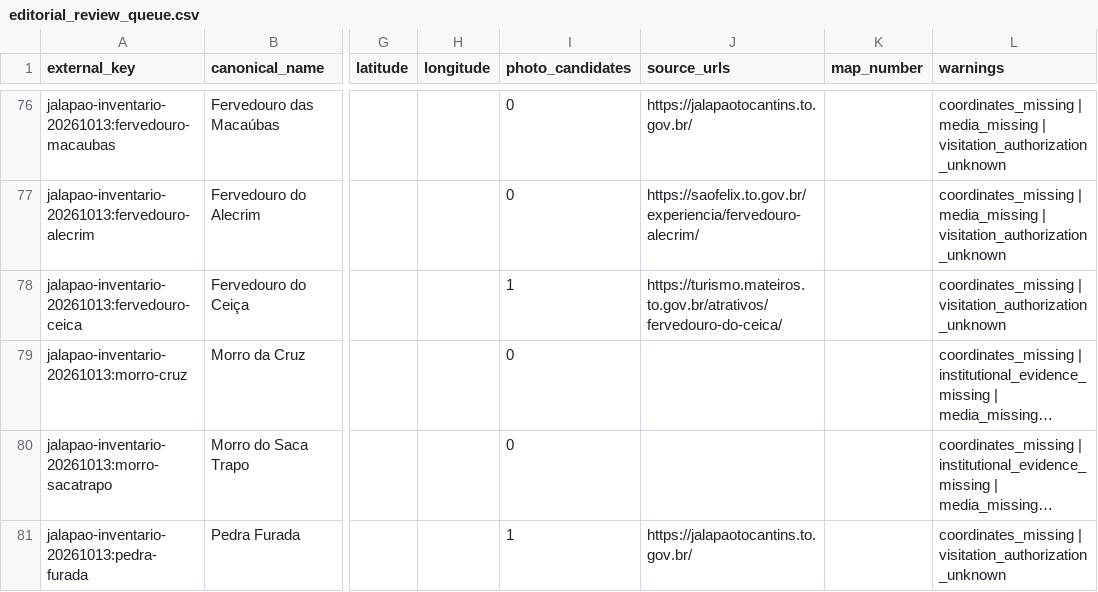
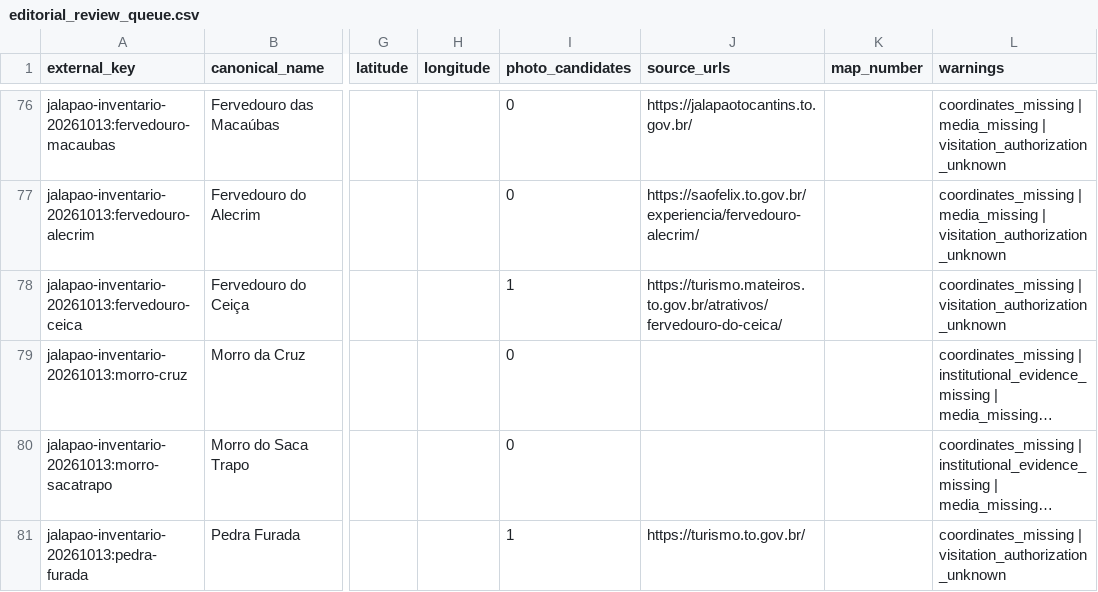
Before and after one commit to rafaloct/jalapao-monitor-v2, a CSV file: data/catalog/jalapao_serras_2026/editorial_review_queue.csv, drawn as a sheet; only a part is shown, gaps mark what is left out; long unchanged cells end in …; the diff names each change by its address in the sheet, - before the commit and + after, or states it on an @@ line.

```diff
--- a/data/catalog/jalapao_serras_2026/editorial_review_queue.csv
+++ b/data/catalog/jalapao_serras_2026/editorial_review_queue.csv
-J81 (source_urls): https://jalapaotocantins.to.gov.br/
+J81 (source_urls): https://turismo.to.gov.br/
```
Also changed, not shown: 1 other file.
